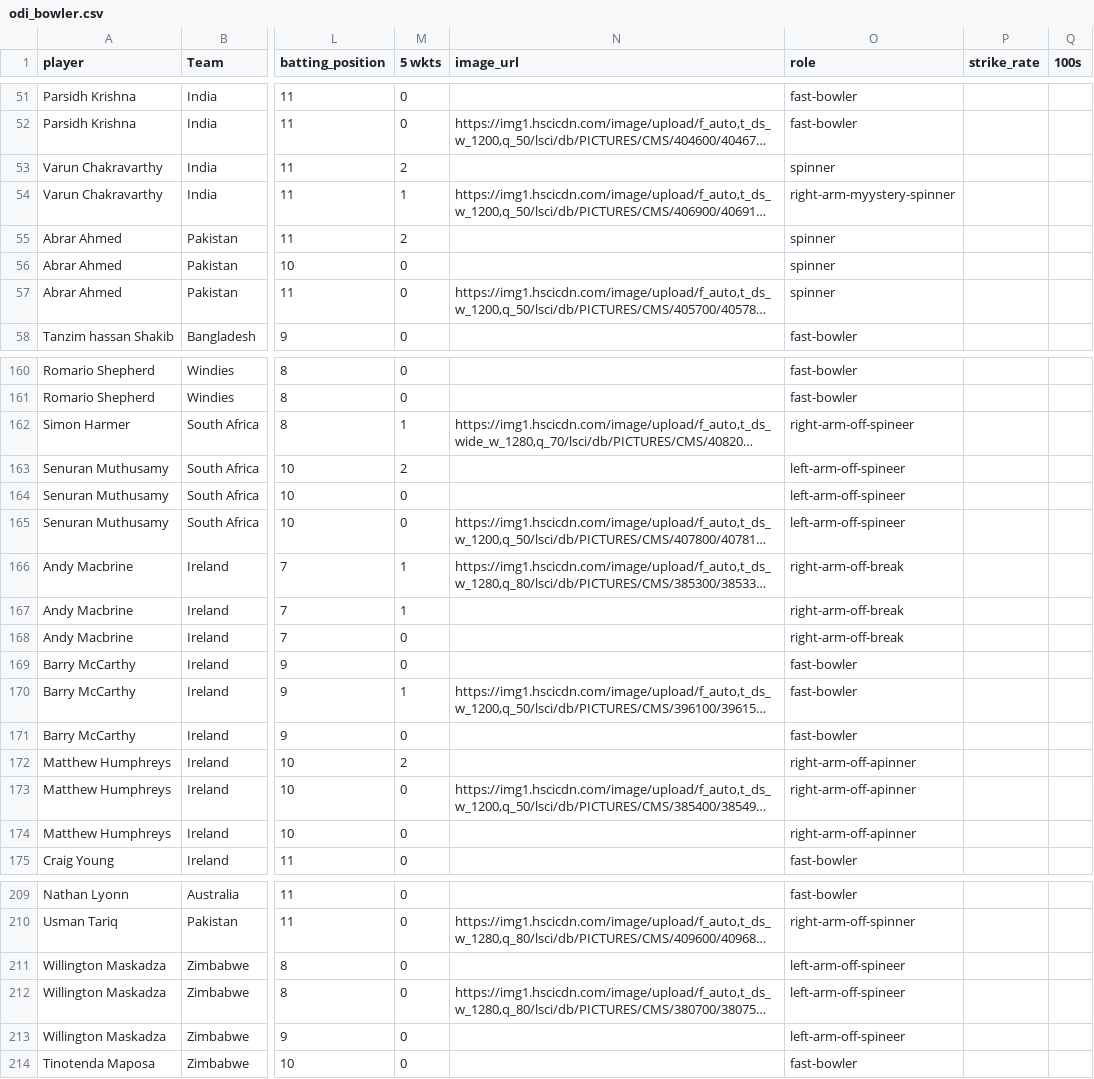
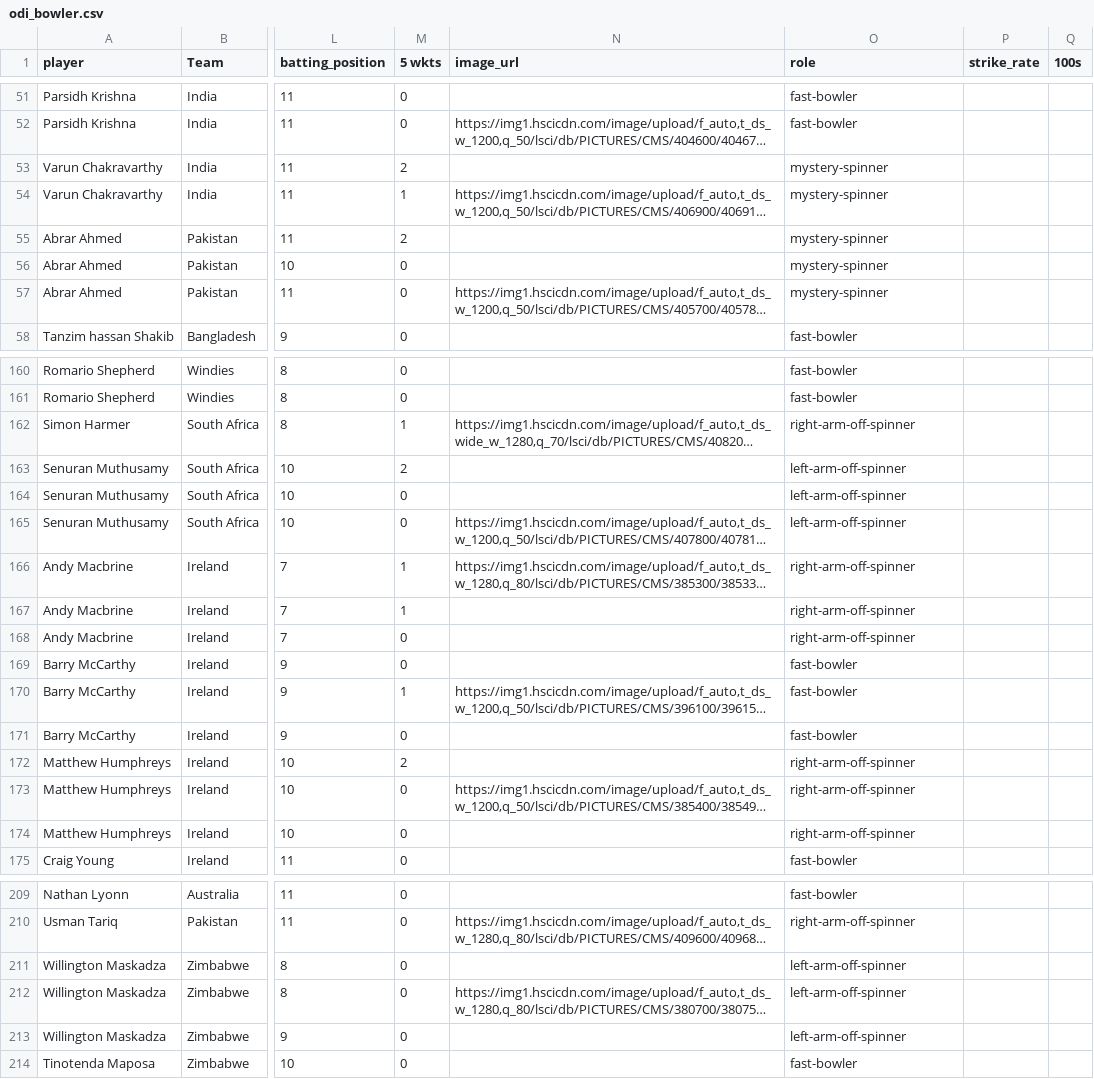
Before and after one commit to FarooqAzam21/Cricket-Analysis-Dashboard, a CSV file: odi_bowler.csv, drawn as a sheet; only a part is shown, gaps mark what is left out; long unchanged cells end in …; the diff covers the shown part only; the diff names each change by its address in the sheet, - before the commit and + after, or states it on an @@ line.

```diff
--- a/odi_bowler.csv
+++ b/odi_bowler.csv
-O53 (role): spinner
+O53 (role): mystery-spinner
-O54 (role): right-arm-myystery-spinner
+O54 (role): mystery-spinner
-O55:O57 (role): spinner
+O55:O57 (role): mystery-spinner
-O162 (role): right-arm-off-spineer
+O162 (role): right-arm-off-spinner
-O163:O165 (role): left-arm-off-spineer
+O163:O165 (role): left-arm-off-spinner
-O166:O168 (role): right-arm-off-break
+O166:O168 (role): right-arm-off-spinner
-O172:O174 (role): right-arm-off-apinner
+O172:O174 (role): right-arm-off-spinner
-O211:O213 (role): left-arm-off-spineer
+O211:O213 (role): left-arm-off-spinner
```
Also changed, not shown: 29 edited cells elsewhere in this file, 5 other files.
